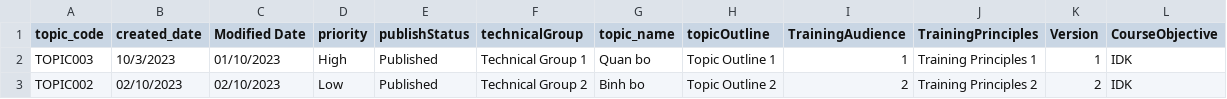
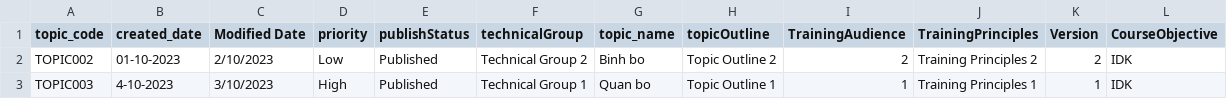
Before and after one commit to trihuynh1811/OTJ_FINAL_PROJECT, a CSV file: src/main/resources/syllabus.csv, drawn as a sheet.

Commit message:
DateFormateCsv

```diff
--- a/src/main/resources/syllabus.csv
+++ b/src/main/resources/syllabus.csv
@@ -1,3 +1,3 @@
 topic_code,created_date,Modified Date,priority,publishStatus,technicalGroup,topic_name,topicOutline,TrainingAudience,TrainingPrinciples,Version,CourseObjective
-TOPIC003,10/3/2023, 01/10/2023,High, Published,Technical Group 1,Quan bo,Topic Outline 1,1,Training Principles 1,1,IDK
-TOPIC002, 02/10/2023, 02/10/2023,Low, Published,Technical Group 2,Binh bo,Topic Outline 2,2,Training Principles 2,2,IDK
+TOPIC002, 01-10-2023,2/10/2023,Low, Published,Technical Group 2,Binh bo,Topic Outline 2,2,Training Principles 2,2,IDK
+TOPIC003, 4-10-2023,3/10/2023,High, Published,Technical Group 1,Quan bo,Topic Outline 1,1,Training Principles 1,1,IDK
```
Also changed, not shown: 2 other files.
